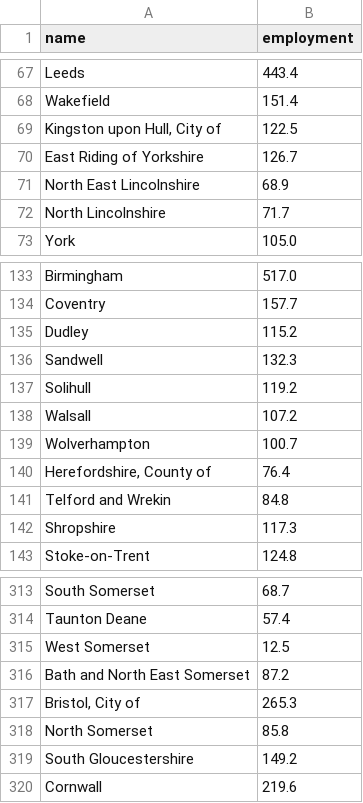
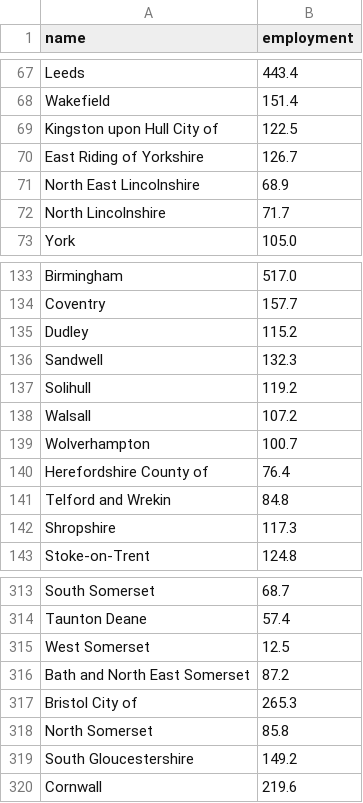
Before and after one commit to alfredholmes/abm_job_locations, a CSV file: data/Employment_By_Local_Authority.csv, drawn as a sheet; only a part is shown, gaps mark what is left out; the diff names each change by its address in the sheet, - before the commit and + after, or states it on an @@ line.

Commit message:
Fixed issues with city selection logic

```diff
--- a/data/Employment_By_Local_Authority.csv
+++ b/data/Employment_By_Local_Authority.csv
-A69 (name): Kingston upon Hull, City of
+A69 (name): Kingston upon Hull City of
-A140 (name): Herefordshire, County of
+A140 (name): Herefordshire County of
-A317 (name): Bristol, City of
+A317 (name): Bristol City of
```
Also changed, not shown: data/Local_Authority_Districts_December_2017_Full_Clipped_Boundaries_in_Great_Britain.csv, 4 other files.
